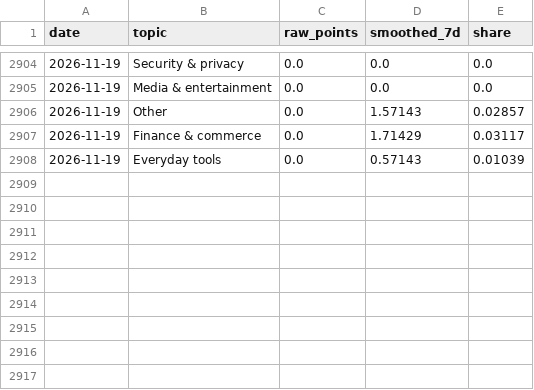
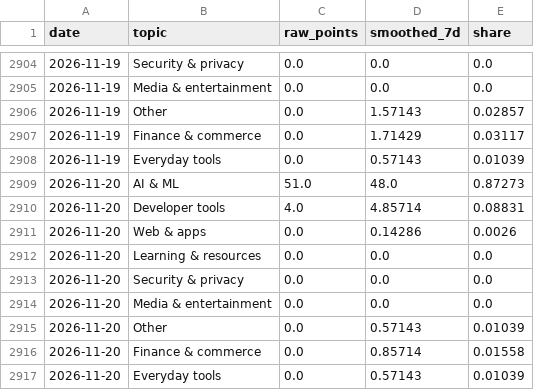
Before and after one commit to YunpengZhao01/github-trending-waves, a CSV file: results/daily_topic_scores.csv, drawn as a sheet; only a part is shown, gaps mark what is left out.

```diff
--- a/results/daily_topic_scores.csv
+++ b/results/daily_topic_scores.csv
@@ -2908 +2908,10 @@ date,topic,raw_points,smoothed_7d,share
 2026-11-19,Everyday tools,0.0,0.57143,0.01039
+2026-11-20,AI & ML,51.0,48.0,0.87273
+2026-11-20,Developer tools,4.0,4.85714,0.08831
+2026-11-20,Web & apps,0.0,0.14286,0.0026
+2026-11-20,Learning & resources,0.0,0.0,0.0
+2026-11-20,Security & privacy,0.0,0.0,0.0
+2026-11-20,Media & entertainment,0.0,0.0,0.0
+2026-11-20,Other,0.0,0.57143,0.01039
+2026-11-20,Finance & commerce,0.0,0.85714,0.01558
+2026-11-20,Everyday tools,0.0,0.57143,0.01039
```
Also changed, not shown: results/daily_subtopic_scores.csv, results/daily_top.csv, 9 other files.
